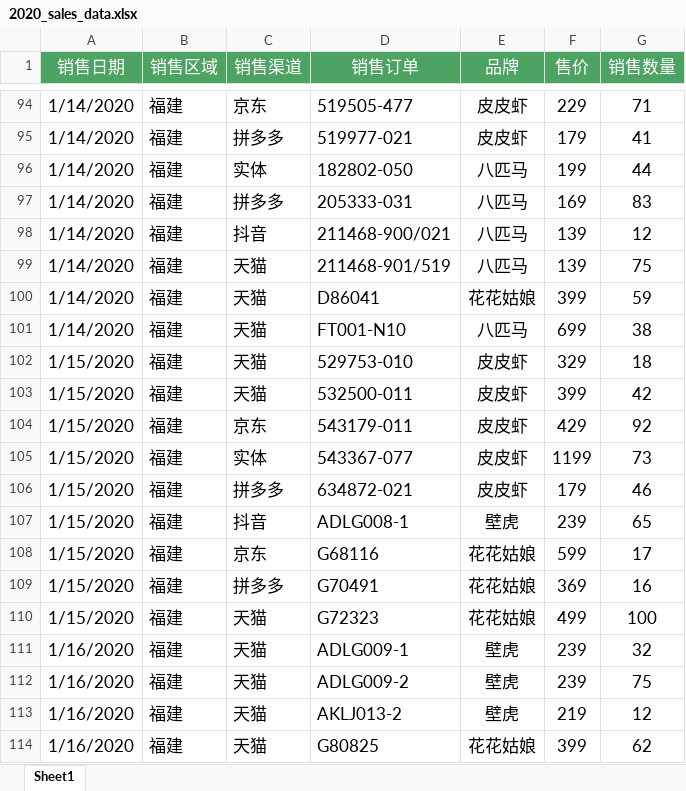
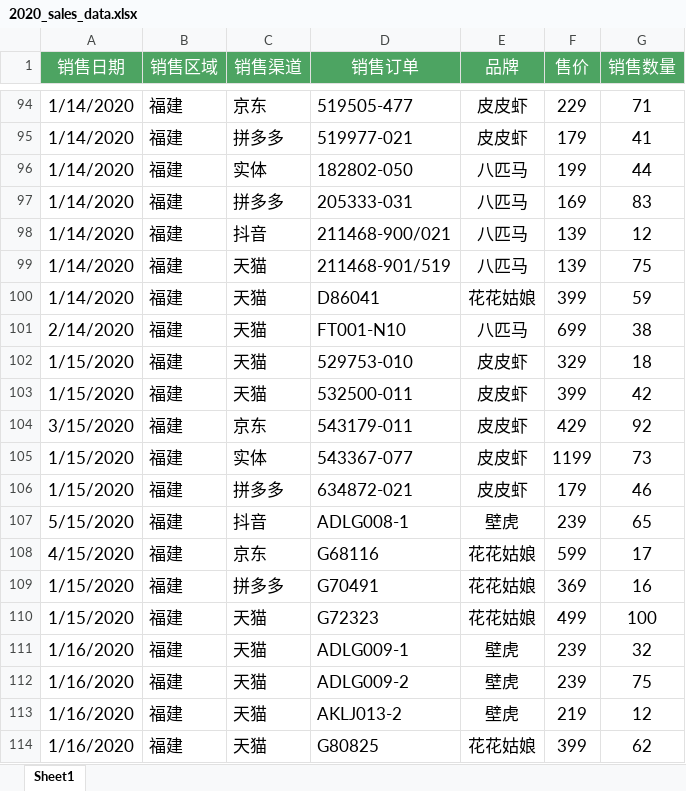
Before and after one commit to iridescentGray/self-learn-python-project, an Excel workbook: data_analysis/data_analysis_hello_world/dataframe/file_for_read/2020_sales_data.xlsx, sheet Sheet1, drawn as a sheet; only a part is shown, gaps mark what is left out; values as stored, in another font and other column widths than the file's, no borders; the diff names each change by its address in the sheet, - before the commit and + after, or states it on an @@ line.

Commit message:
feat: learn data_analysis

```diff
--- a/data_analysis/data_analysis_hello_world/dataframe/file_for_read/2020_sales_data.xlsx (sheet Sheet1)
+++ b/data_analysis/data_analysis_hello_world/dataframe/file_for_read/2020_sales_data.xlsx (sheet Sheet1)
-A101 (销售日期): 1/14/2020
+A101 (销售日期): 2/14/2020
-A104 (销售日期): 1/15/2020
+A104 (销售日期): 3/15/2020
-A107 (销售日期): 1/15/2020
+A107 (销售日期): 5/15/2020
-A108 (销售日期): 1/15/2020
+A108 (销售日期): 4/15/2020
```
Also changed, not shown: 3 other files.
